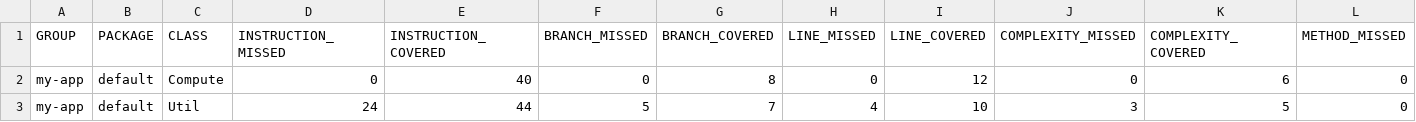
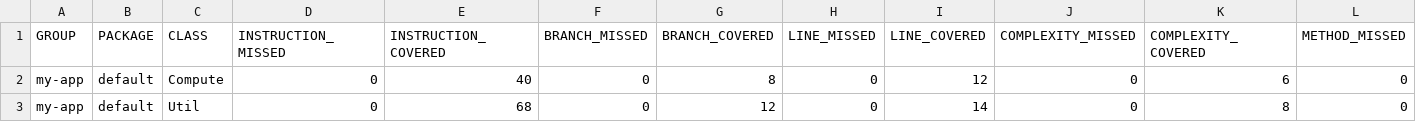
Before and after one commit to senafiliz/my-app, a CSV file: target/site/jacoco/jacoco.csv, drawn as a sheet; only a part is shown; the diff names each change by its address in the sheet, - before the commit and + after, or states it on an @@ line.

Commit message:
All rows have been covered

```diff
--- a/target/site/jacoco/jacoco.csv
+++ b/target/site/jacoco/jacoco.csv
-D3 (INSTRUCTION_MISSED): 24
+D3 (INSTRUCTION_MISSED): 0
-E3 (INSTRUCTION_COVERED): 44
+E3 (INSTRUCTION_COVERED): 68
-F3 (BRANCH_MISSED): 5
+F3 (BRANCH_MISSED): 0
-G3 (BRANCH_COVERED): 7
+G3 (BRANCH_COVERED): 12
-H3 (LINE_MISSED): 4
+H3 (LINE_MISSED): 0
-I3 (LINE_COVERED): 10
+I3 (LINE_COVERED): 14
-J3 (COMPLEXITY_MISSED): 3
+J3 (COMPLEXITY_MISSED): 0
-K3 (COMPLEXITY_COVERED): 5
+K3 (COMPLEXITY_COVERED): 8
```
Also changed, not shown: 15 other files.
